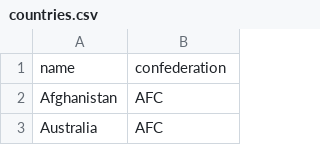
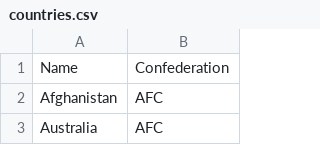
Before and after one commit to soccermetrics/marcotti-mls, a CSV file: data/countries.csv, drawn as a sheet; only a part is shown.

Commit message:
Capitalize field names in Countries data files

```diff
--- a/data/countries.csv
+++ b/data/countries.csv
@@ -1,2 +1,2 @@
-name,confederation
+Name,Confederation
 Afghanistan,AFC
```
Also changed, not shown: 1 other file.
